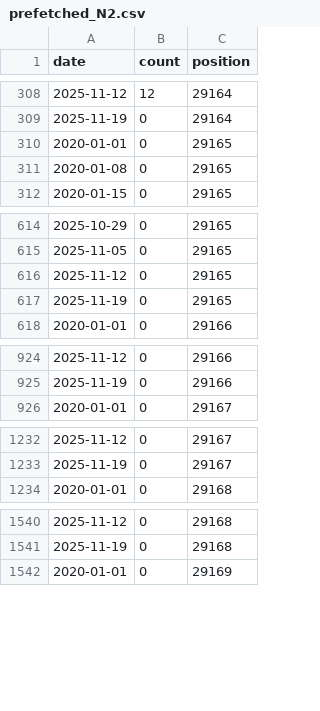
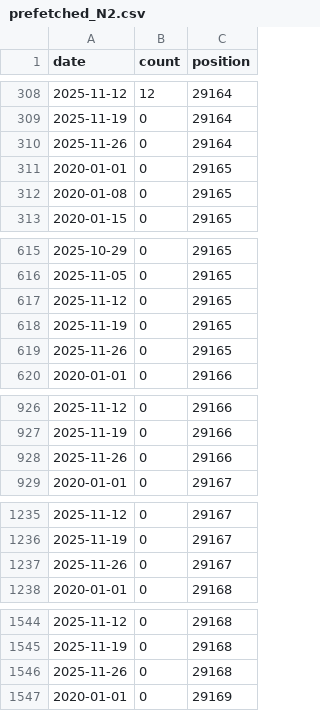
Before and after one commit to rnaguru/wwpcrqc, a CSV file: LociTracker/data/prefetched_N2.csv, drawn as a sheet; only a part is shown, gaps mark what is left out; the diff covers the shown part only.

```diff
--- a/LociTracker/data/prefetched_N2.csv
+++ b/LociTracker/data/prefetched_N2.csv
@@ -309,2 +309,3 @@ date,count,position
 2025-11-19,0,29164
+2025-11-26,0,29164
 2020-01-01,0,29165
@@ -617,2 +618,3 @@ date,count,position
 2025-11-19,0,29165
+2025-11-26,0,29165
 2020-01-01,0,29166
@@ -925,2 +927,3 @@ date,count,position
 2025-11-19,0,29166
+2025-11-26,0,29166
 2020-01-01,0,29167
@@ -1233,2 +1236,3 @@ date,count,position
 2025-11-19,0,29167
+2025-11-26,0,29167
 2020-01-01,0,29168
@@ -1541,2 +1545,3 @@ date,count,position
 2025-11-19,0,29168
+2025-11-26,0,29168
 2020-01-01,0,29169
```
Also changed, not shown: 56 added rows elsewhere in this file, LociTracker/data/prefetched_E_Sarbeco.csv, LociTracker/data/prefetched_N1.csv, 2 other files.
